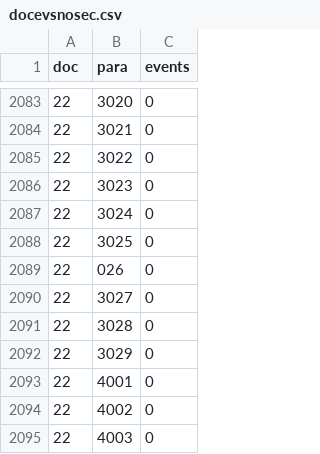
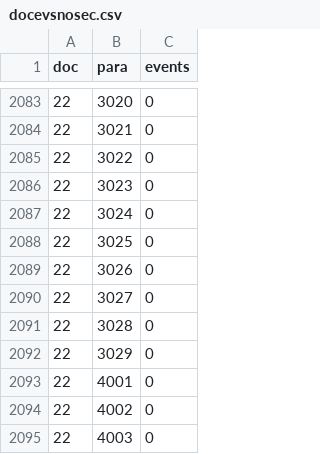
Before and after one commit to mnavasloro/timelex, a CSV file: files/docevsnosec.csv, drawn as a sheet; only a part is shown, gaps mark what is left out.

Commit message:
or

```diff
--- a/files/docevsnosec.csv
+++ b/files/docevsnosec.csv
@@ -2088,3 +2088,3 @@ doc,para,events
 22,3025,0
-22,026,0
+22,3026,0
 22,3027,0
```
